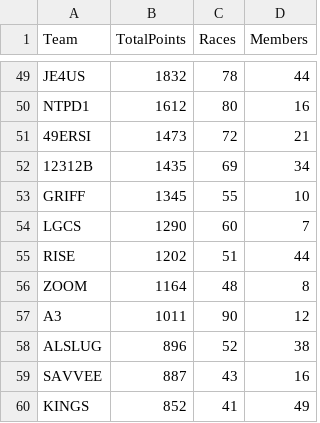
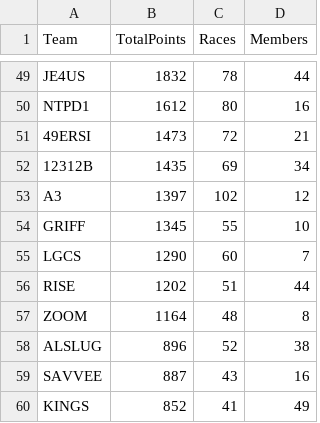
Before and after one commit to nincaleb/nitromathlb, a CSV file: csv_archive/nitromath_team_leaderboard_20250330.csv, drawn as a sheet; only a part is shown, gaps mark what is left out; removed rows and columns are numbered as before the commit, all else as after; the diff covers the shown part only; the diff names each change by its address in the sheet, - before the commit and + after, or states it on an @@ line.

```diff
--- a/csv_archive/nitromath_team_leaderboard_20250330.csv
+++ b/csv_archive/nitromath_team_leaderboard_20250330.csv
+row 53: A3 | 1397 | 102 | 12
-row 57: A3 | 1011 | 90 | 12
```
Also changed, not shown: 1 added row, 1 removed row and 16 edited cells elsewhere in this file, csv_archive/nitromath_season_leaderboard_20250330.csv, 1 other file.
